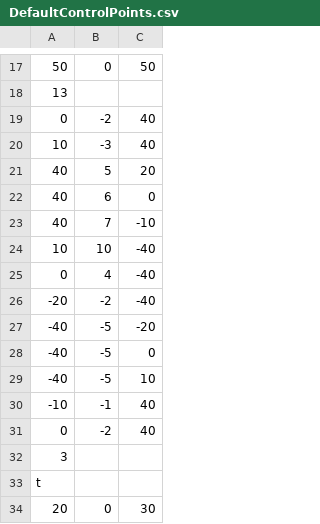
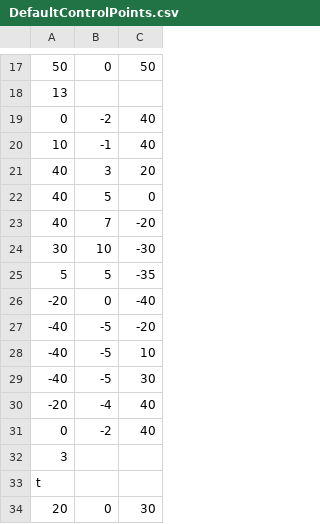
Before and after one commit to gdigrego/SMKClantastic, a CSV file: KingArthur_A4/DefaultControlPoints.csv, drawn as a sheet; only a part is shown, gaps mark what is left out.

Commit message:
track fits perfectly and I have the points and curves to prove it

```diff
--- a/KingArthur_A4/DefaultControlPoints.csv
+++ b/KingArthur_A4/DefaultControlPoints.csv
@@ -19,13 +19,13 @@
 0,-2,40
-10,-3,40
-40,5,20
-40,6,0
-40,7,-10
-10,10,-40
-0,4,-40
--20,-2,-40
+10,-1,40
+40,3,20
+40,5,0
+40,7,-20
+30,10,-30
+5,5,-35
+-20,0,-40
 -40,-5,-20
--40,-5,0
 -40,-5,10
--10,-1,40
+-40,-5,30
+-20,-4,40
 0,-2,40
```
Also changed, not shown: 1 other file.
